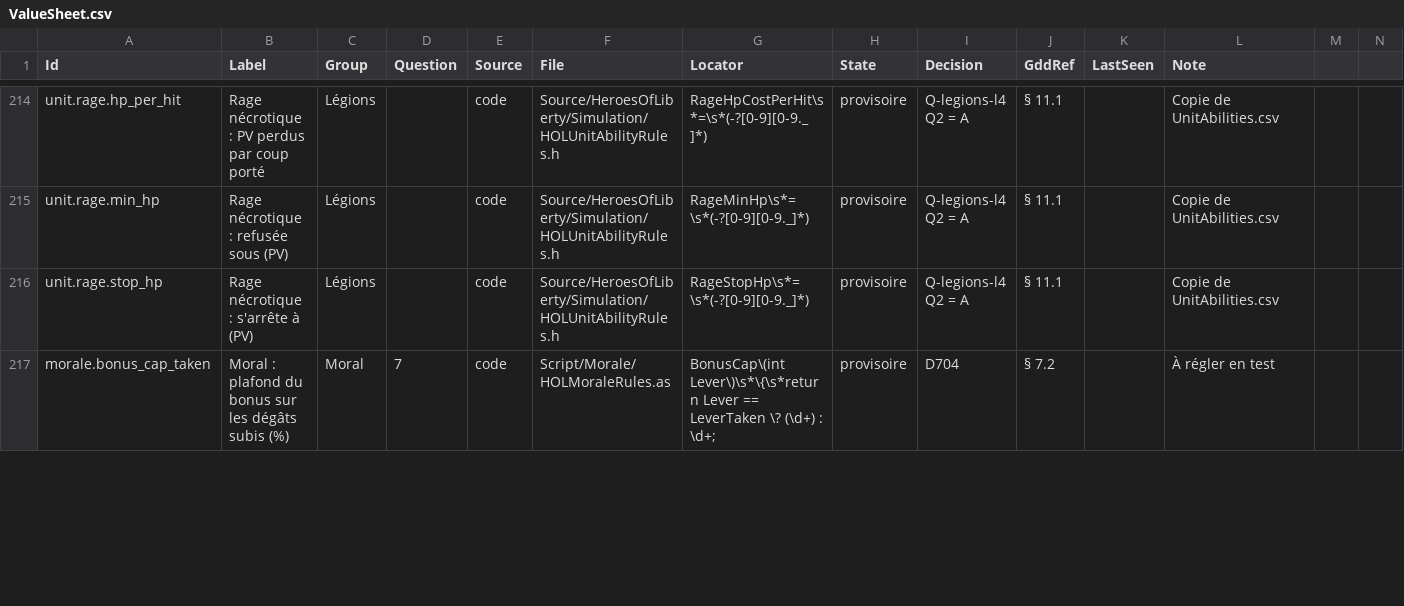
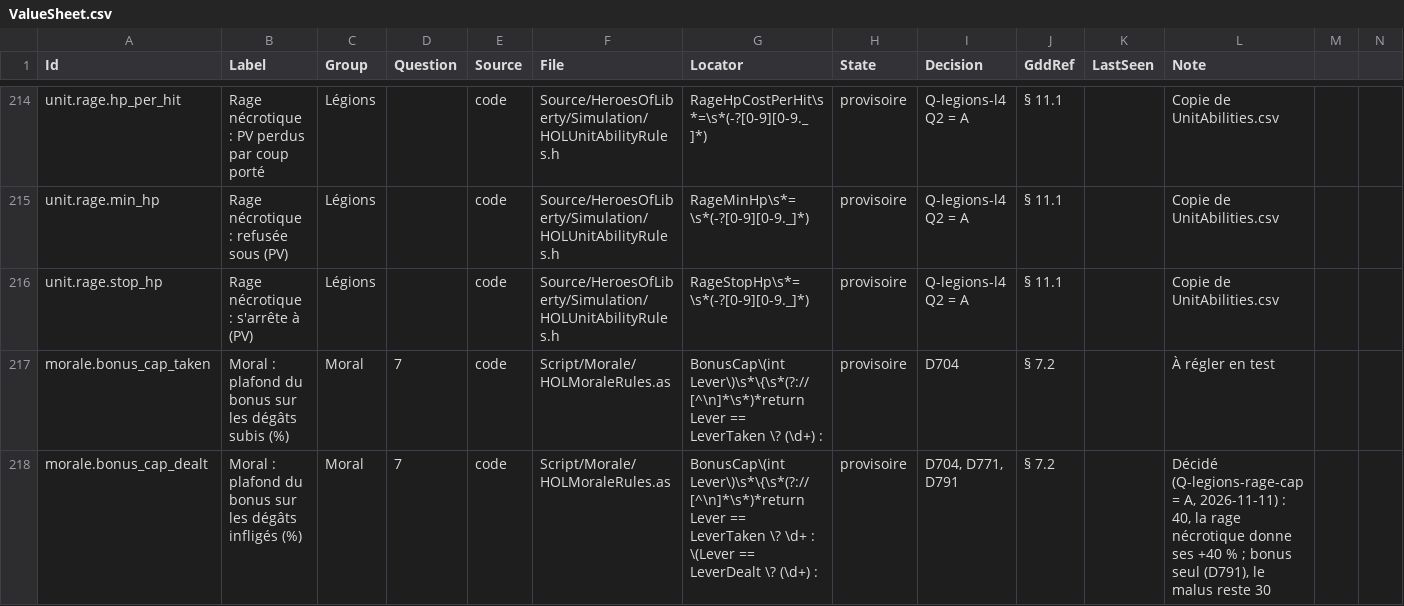
Before and after one commit to esdragor/MyCrusader, a CSV file: Tools/Data/ValueSheet.csv, drawn as a sheet; only a part is shown, gaps mark what is left out; the diff covers the shown part only.

Commit message:
Value sheet: quick_check values green again - morale.bonus_cap_* locators follow BonusCap's three levers (3224cbd: Dealt 40, Rate 30; bonus_cap_other split into bonus_cap_dealt/bonus_cap_rate), registry row nomad.group_spacing_cm for the GameModeBase.cpp provisional marker (d2c3ab6); Valeurs.md/csv regenerated

```diff
--- a/Tools/Data/ValueSheet.csv
+++ b/Tools/Data/ValueSheet.csv
@@ -216,2 +216,3 @@ unit.rage.min_hp,Rage nécrotique : refusée sous (PV),Légions,,code,Source/Her
 unit.rage.stop_hp,Rage nécrotique : s'arrête à (PV),Légions,,code,Source/HeroesOfLiberty/Simulation/HOLUnitAbilityRules.h,RageStopHp\s*=\s*(-?[0-9][0-9._]*),provisoire,Q-legions-l4 Q2 = A,§ 11.1,,Copie de UnitAbilities.csv
-morale.bonus_cap_taken,Moral : plafond du bonus sur les dégâts subis (%),Moral,7,code,Script/Morale/HOLMoraleRules.as,BonusCap\(int Lever\)\s*\{\s*return Lever == LeverTaken \? (\d+) : \d+;,provisoire,D704,§ 7.2,,À régler en test
+morale.bonus_cap_taken,Moral : plafond du bonus sur les dégâts subis (%),Moral,7,code,Script/Morale/HOLMoraleRules.as,BonusCap\(int Lever\)\s*\{\s*(?://[^\n]*\s*)*return Lever == LeverTaken \? (\d+) :,provisoire,D704,§ 7.2,,À régler en test
+morale.bonus_cap_dealt,Moral : plafond du bonus sur les dégâts infligés (%),Moral,7,code,Script/Morale/HOLMoraleRules.as,BonusCap\(int Lever\)\s*\{\s*(?://[^\n]*\s*)*return Lever == LeverTaken \? \d+ : \(Lever == LeverDealt \? (\d+) :,provisoire,"D704, D771, D791",§ 7.2,,"Décidé (Q-legions-rage-cap = A, 2026-11-11) : 40, la rage nécrotique donne ses +40 % ; bonus seul (D791), le malus reste 30"
```
Also changed, not shown: 1 added row and 4 edited cells elsewhere in this file, Valeurs.csv, 1 other file.
